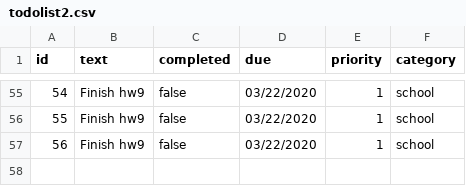
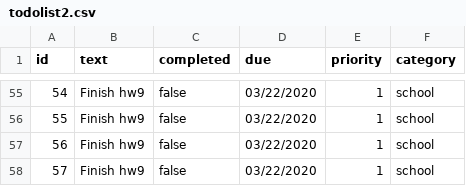
Before and after one commit to sry19/java5004_teamprojects, a CSV file: hw9/src/main/resources/todolist2.csv, drawn as a sheet; only a part is shown, gaps mark what is left out; the diff names each change by its address in the sheet, - before the commit and + after, or states it on an @@ line.

```diff
--- a/hw9/src/main/resources/todolist2.csv
+++ b/hw9/src/main/resources/todolist2.csv
+row 58: 57 | Finish hw9 | false | 03/22/2020 | 1 | school
```
Also changed, not shown: hw9/src/main/resources/maintest.csv, 1 other file.
